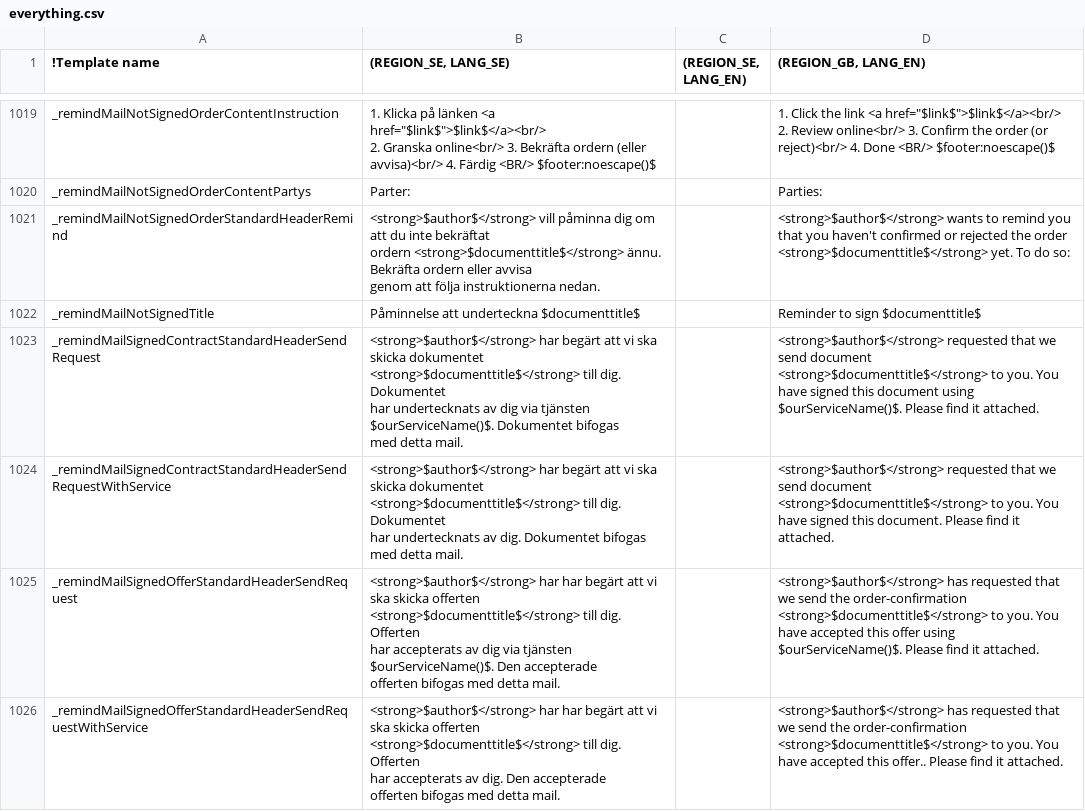
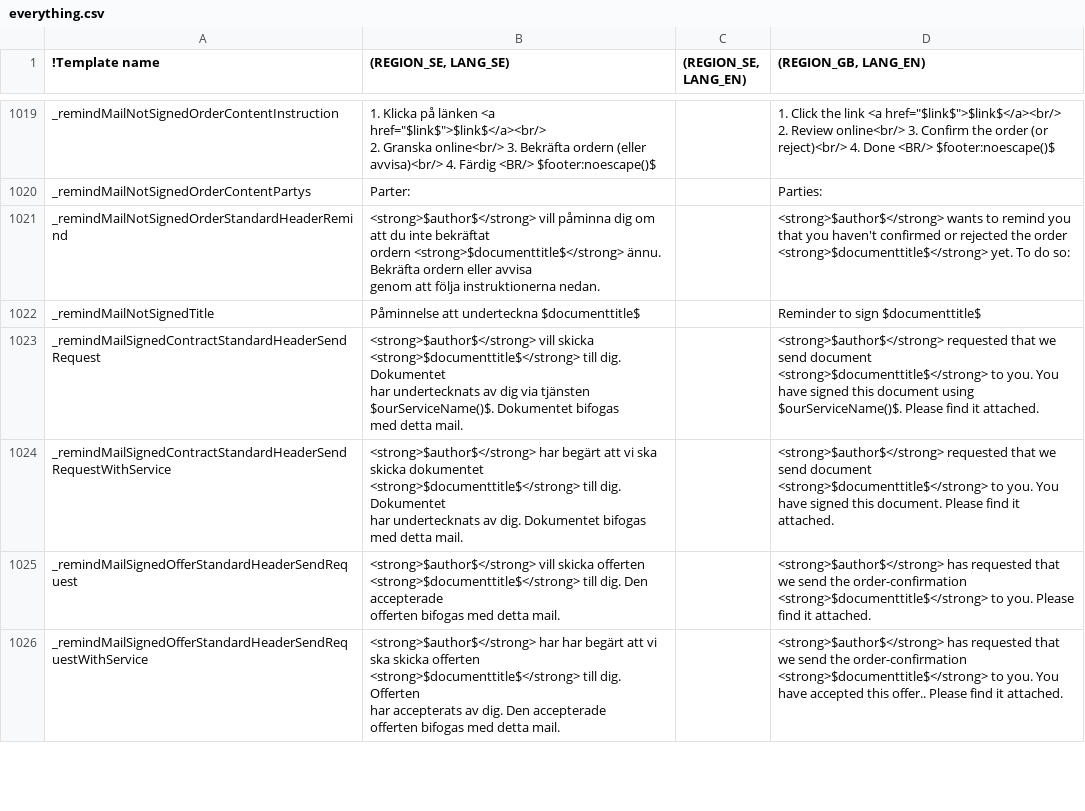
Before and after one commit to scrive/scrive-apidocs, a CSV file: texts/everything.csv, drawn as a sheet; only a part is shown, gaps mark what is left out; ↵ is a line break in a cell; the diff covers the shown part only; the diff names each change by its address in the sheet, - before the commit and + after, or states it on an @@ line.

```diff
--- a/texts/everything.csv
+++ b/texts/everything.csv
-B1023 ((REGION_SE, LANG_SE)): <strong>$author$</strong> har begärt att vi ska skicka dokumentet ↵ <strong>$documenttitle$</strong> till…
+B1023 ((REGION_SE, LANG_SE)): <strong>$author$</strong> vill skicka ↵ <strong>$documenttitle$</strong> till…
-B1025 ((REGION_SE, LANG_SE)): <strong>$author$</strong> har har begärt att vi ska skicka offerten ↵ <strong>$documenttitle$</strong> till dig. Offerten ↵ har accepterats av dig via tjänsten $ourServiceName()$. Den accepterade…
+B1025 ((REGION_SE, LANG_SE)): <strong>$author$</strong> vill skicka offerten ↵ <strong>$documenttitle$</strong> till dig. Den accepterade…
-D1025 ((REGION_GB, LANG_EN)): …to you. You have accepted this offer using $ourServiceName()$. Please find…
+D1025 ((REGION_GB, LANG_EN)): …to you. Please find…
```
Also changed, not shown: 11 edited cells elsewhere in this file, 2 other files.
